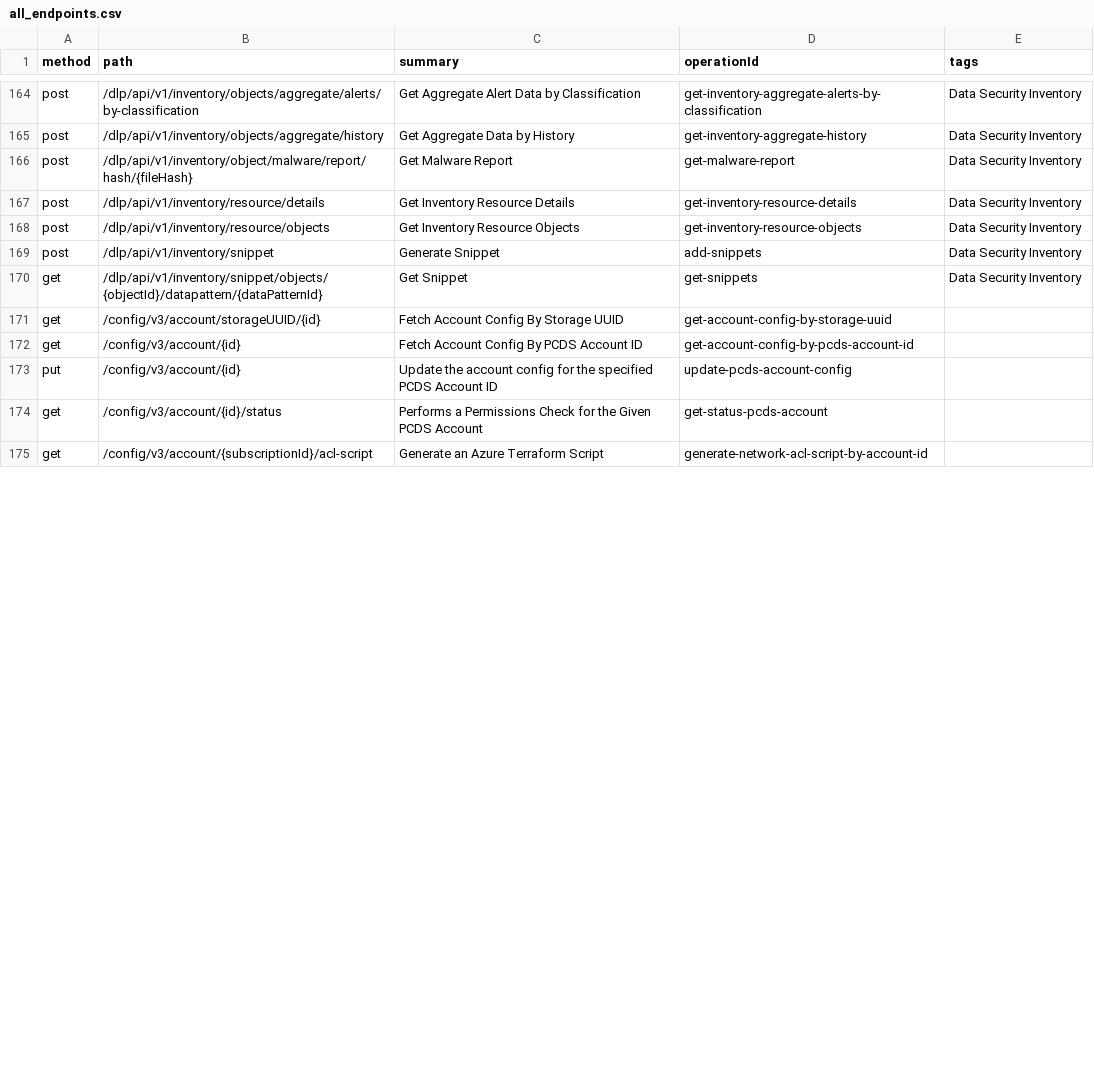
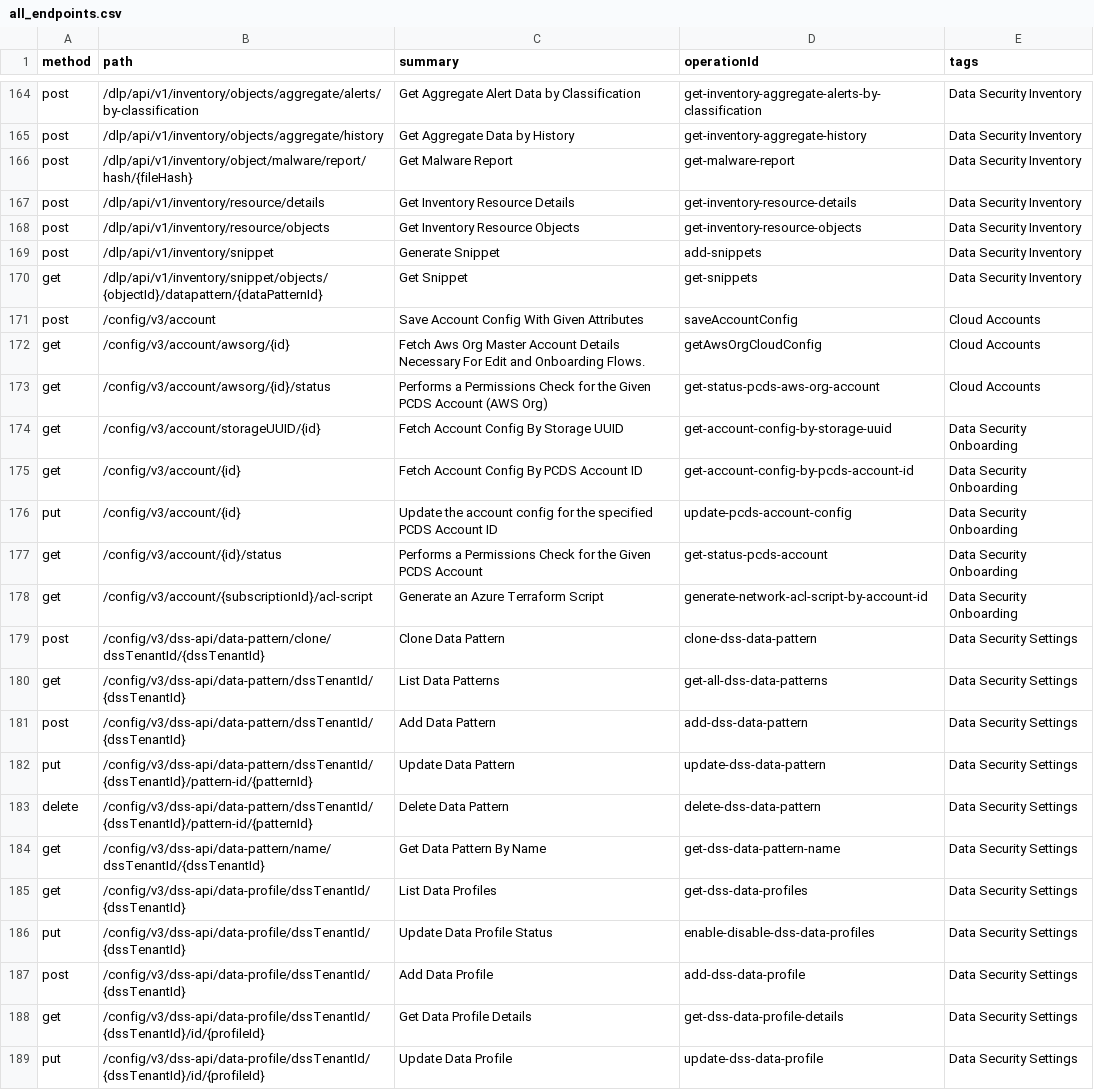
Before and after one commit to PaloAltoNetworks/pan.dev, a CSV file: openapi-specs/cspm/consolidated_spec/all_endpoints.csv, drawn as a sheet; only a part is shown, gaps mark what is left out; the diff covers the shown part only.

```diff
--- a/openapi-specs/cspm/consolidated_spec/all_endpoints.csv
+++ b/openapi-specs/cspm/consolidated_spec/all_endpoints.csv
@@ -170,6 +170,20 @@
 "get","/dlp/api/v1/inventory/snippet/objects/{objectId}/datapattern/{dataPatternId}","Get Snippet","get-snippets","Data Security Inventory"
-"get","/config/v3/account/storageUUID/{id}","Fetch Account Config By Storage UUID","get-account-config-by-storage-uuid",
-"get","/config/v3/account/{id}","Fetch Account Config By PCDS Account ID","get-account-config-by-pcds-account-id",
-"put","/config/v3/account/{id}","Update the account config for the specified PCDS Account ID","update-pcds-account-config",
-"get","/config/v3/account/{id}/status","Performs a Permissions Check for the Given PCDS Account","get-status-pcds-account",
-"get","/config/v3/account/{subscriptionId}/acl-script","Generate an Azure Terraform Script","generate-network-acl-script-by-account-id",
+"post","/config/v3/account","Save Account Config With Given Attributes","saveAccountConfig","Cloud Accounts"
+"get","/config/v3/account/awsorg/{id}","Fetch Aws Org Master Account Details Necessary For Edit and Onboarding Flows.","getAwsOrgCloudConfig","Cloud Accounts"
+"get","/config/v3/account/awsorg/{id}/status","Performs a Permissions Check for the Given PCDS Account (AWS Org)","get-status-pcds-aws-org-account","Cloud Accounts"
+"get","/config/v3/account/storageUUID/{id}","Fetch Account Config By Storage UUID","get-account-config-by-storage-uuid","Data Security Onboarding"
+"get","/config/v3/account/{id}","Fetch Account Config By PCDS Account ID","get-account-config-by-pcds-account-id","Data Security Onboarding"
+"put","/config/v3/account/{id}","Update the account config for the specified PCDS Account ID","update-pcds-account-config","Data Security Onboarding"
+"get","/config/v3/account/{id}/status","Performs a Permissions Check for the Given PCDS Account","get-status-pcds-account","Data Security Onboarding"
+"get","/config/v3/account/{subscriptionId}/acl-script","Generate an Azure Terraform Script","generate-network-acl-script-by-account-id","Data Security Onboarding"
+"post","/config/v3/dss-api/data-pattern/clone/dssTenantId/{dssTenantId}","Clone Data Pattern","clone-dss-data-pattern","Data Security Settings"
+"get","/config/v3/dss-api/data-pattern/dssTenantId/{dssTenantId}","List Data Patterns","get-all-dss-data-patterns","Data Security Settings"
+"post","/config/v3/dss-api/data-pattern/dssTenantId/{dssTenantId}","Add Data Pattern","add-dss-data-pattern","Data Security Settings"
+"put","/config/v3/dss-api/data-pattern/dssTenantId/{dssTenantId}/pattern-id/{patternId}","Update Data Pattern","update-dss-data-pattern","Data Security Settings"
+"delete","/config/v3/dss-api/data-pattern/dssTenantId/{dssTenantId}/pattern-id/{patternId}","Delete Data Pattern","delete-dss-data-pattern","Data Security Settings"
+"get","/config/v3/dss-api/data-pattern/name/dssTenantId/{dssTenantId}","Get Data Pattern By Name","get-dss-data-pattern-name","Data Security Settings"
+"get","/config/v3/dss-api/data-profile/dssTenantId/{dssTenantId}","List Data Profiles","get-dss-data-profiles","Data Security Settings"
+"put","/config/v3/dss-api/data-profile/dssTenantId/{dssTenantId}","Update Data Profile Status","enable-disable-dss-data-profiles","Data Security Settings"
+"post","/config/v3/dss-api/data-profile/dssTenantId/{dssTenantId}","Add Data Profile","add-dss-data-profile","Data Security Settings"
+"get","/config/v3/dss-api/data-profile/dssTenantId/{dssTenantId}/id/{profileId}","Get Data Profile Details","get-dss-data-profile-details","Data Security Settings"
+"put","/config/v3/dss-api/data-profile/dssTenantId/{dssTenantId}/id/{profileId}","Update Data Profile","update-dss-data-profile","Data Security Settings"
```
Also changed, not shown: 10 added rows and 5 edited cells elsewhere in this file.
